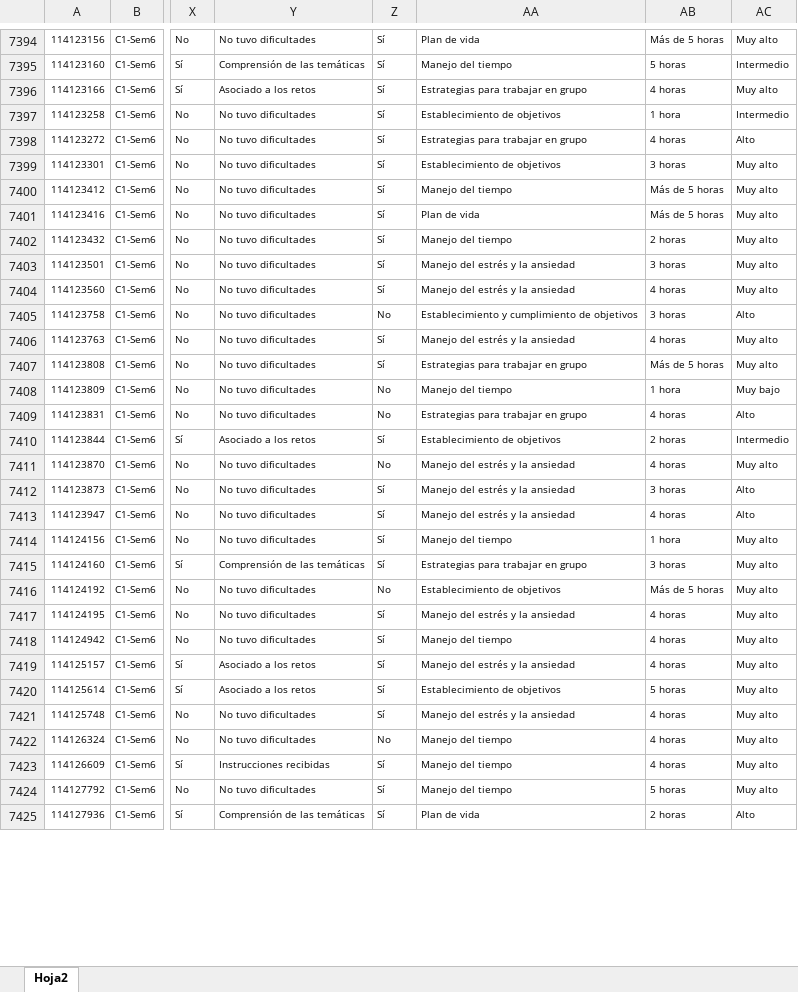
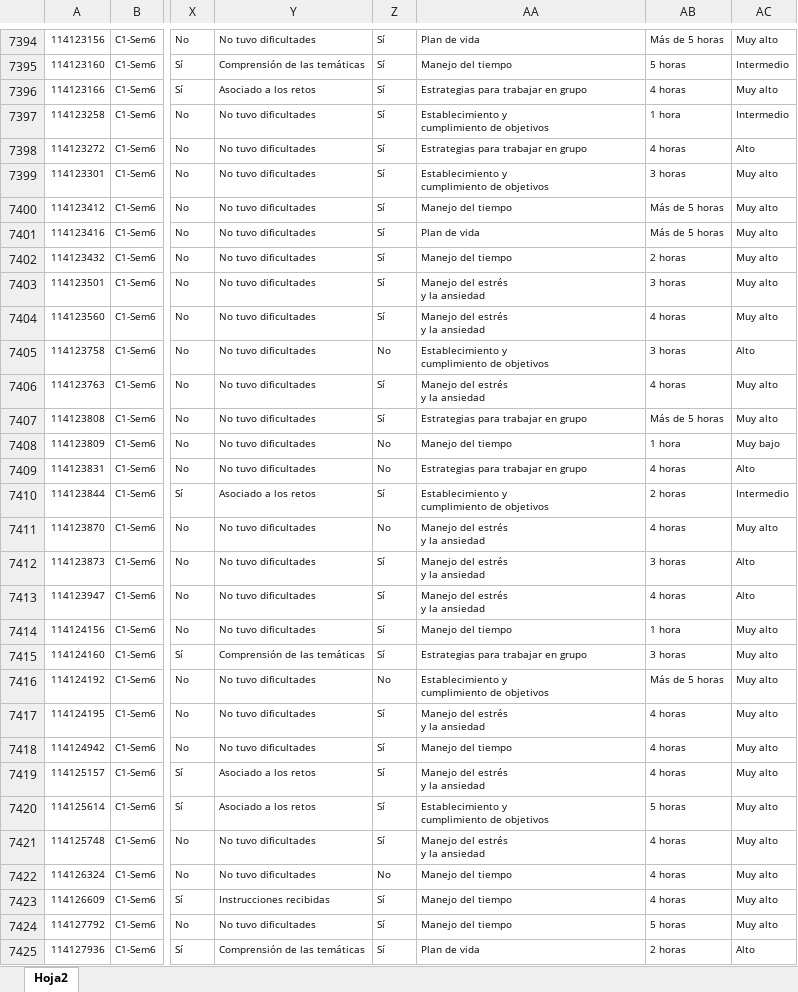
Before and after one commit to mariaf494/MisionTIC, an Excel workbook: Misión_TIC.xlsx, sheet Hoja2, drawn as a sheet; only a part is shown, gaps mark what is left out; values as stored, in another font and other column widths than the file's, no borders; ↵ is a line break in a cell; the diff covers the shown part only; the diff names each change by its address in the sheet, - before the commit and + after, or states it on an @@ line.

Commit message:
ajuste

```diff
--- a/Misión_TIC.xlsx (sheet Hoja2)
+++ b/Misión_TIC.xlsx (sheet Hoja2)
-AA7397: Establecimiento de objetivos
+AA7397: Establecimiento y ↵ cumplimiento de objetivos
-AA7399: Establecimiento de objetivos
+AA7399: Establecimiento y ↵ cumplimiento de objetivos
-AA7403:AA7404: Manejo del estrés y la ansiedad
+AA7403:AA7404: Manejo del estrés ↵ y la ansiedad
-AA7405: Establecimiento y cumplimiento de objetivos
+AA7405: Establecimiento y ↵ cumplimiento de objetivos
-AA7406: Manejo del estrés y la ansiedad
+AA7406: Manejo del estrés ↵ y la ansiedad
-AA7410: Establecimiento de objetivos
+AA7410: Establecimiento y ↵ cumplimiento de objetivos
-AA7411:AA7413: Manejo del estrés y la ansiedad
+AA7411:AA7413: Manejo del estrés ↵ y la ansiedad
-AA7416: Establecimiento de objetivos
+AA7416: Establecimiento y ↵ cumplimiento de objetivos
-AA7417: Manejo del estrés y la ansiedad
+AA7417: Manejo del estrés ↵ y la ansiedad
-AA7419: Manejo del estrés y la ansiedad
+AA7419: Manejo del estrés ↵ y la ansiedad
-AA7420: Establecimiento de objetivos
+AA7420: Establecimiento y ↵ cumplimiento de objetivos
-AA7421: Manejo del estrés y la ansiedad
+AA7421: Manejo del estrés ↵ y la ansiedad
```
Also changed, not shown: 264 edited cells elsewhere in this sheet.
